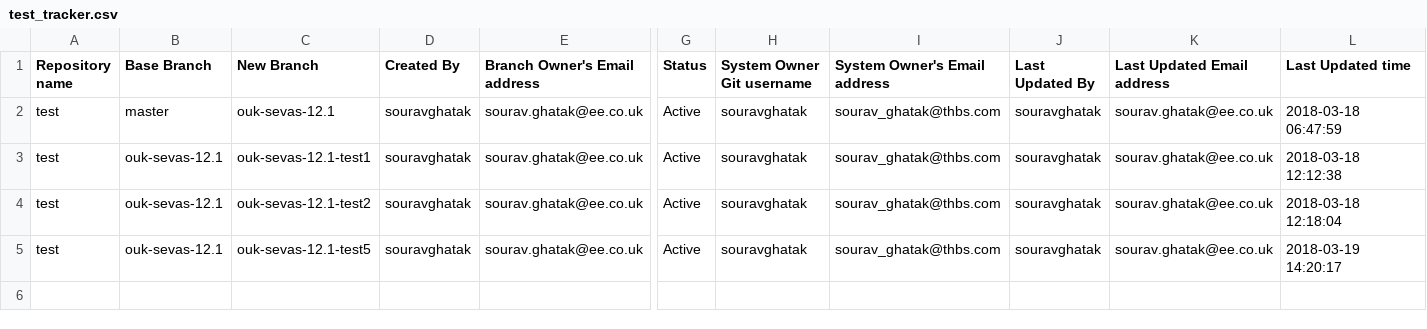
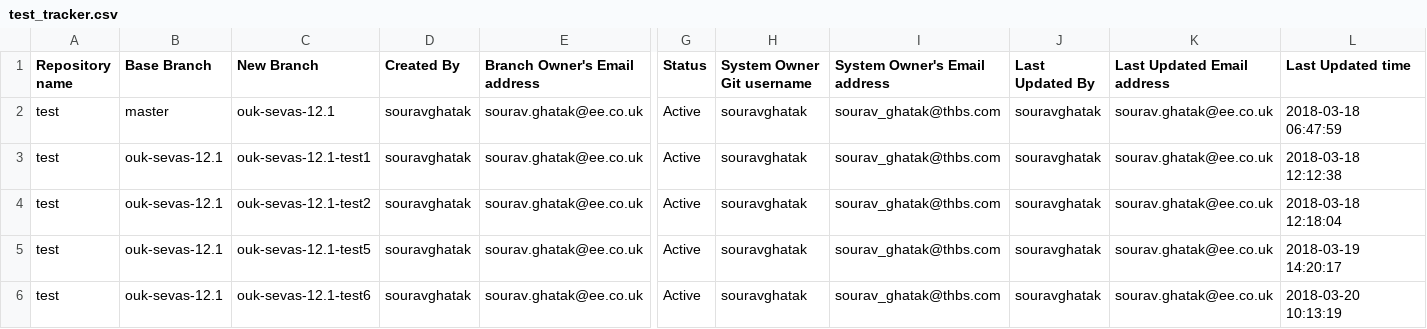
Before and after one commit to souravghatak/Tracker, a CSV file: test_tracker.csv, drawn as a sheet; only a part is shown, gaps mark what is left out; rows hold the shown columns only; the diff names each change by its address in the sheet, - before the commit and + after, or states it on an @@ line.

Commit message:
Created new branch : ouk-sevas-12.1-test6

```diff
--- a/test_tracker.csv
+++ b/test_tracker.csv
+row 6: test | ouk-sevas-12.1 | ouk-sevas-12.1-test6 | souravghatak | sourav.ghatak@ee.co.uk | Active | souravghatak | sourav_ghatak@thbs.com | souravghatak | sourav.ghatak@ee.co.uk | 2018-03-20 10:13:19
```
